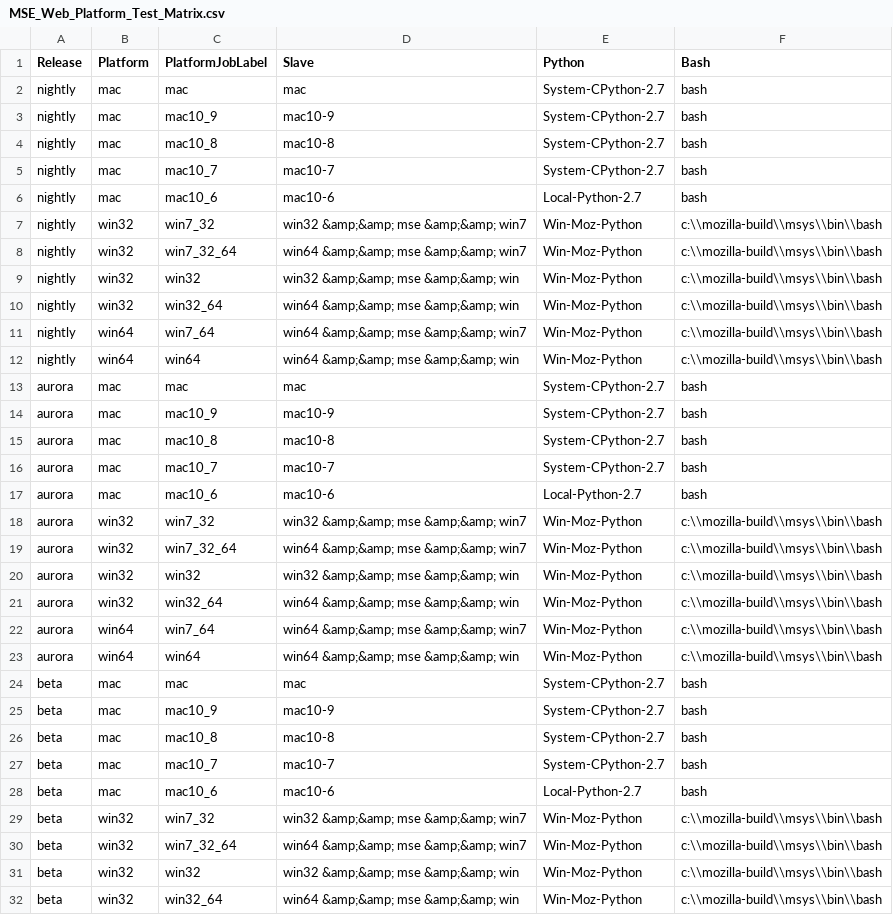
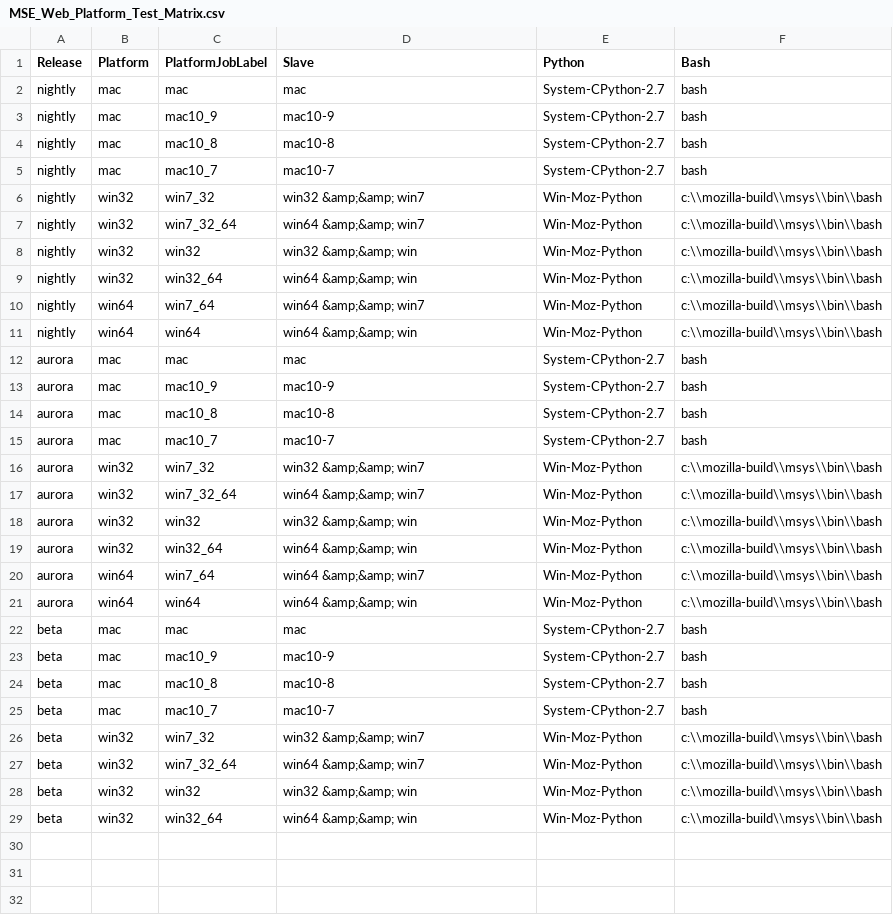
Before and after one commit to mozilla/mozplatformqa-jenkins-config, a CSV file: MSE_Web_Platform_Test_Matrix.csv, drawn as a sheet.

```diff
--- a/MSE_Web_Platform_Test_Matrix.csv
+++ b/MSE_Web_Platform_Test_Matrix.csv
@@ -5,9 +5,8 @@ nightly,mac,mac10_8,mac10-8,System-CPython-2.7,bash
 nightly,mac,mac10_7,mac10-7,System-CPython-2.7,bash
-nightly,mac,mac10_6,mac10-6,Local-Python-2.7,bash
-nightly,win32,win7_32,win32 &amp;&amp; mse &amp;&amp; win7,Win-Moz-Python,c:\\mozilla-build\\msys\\bin\\bash
-nightly,win32,win7_32_64,win64 &amp;&amp; mse &amp;&amp; win7,Win-Moz-Python,c:\\mozilla-build\\msys\\bin\\bash
-nightly,win32,win32,win32 &amp;&amp; mse &amp;&amp; win,Win-Moz-Python,c:\\mozilla-build\\msys\\bin\\bash
-nightly,win32,win32_64,win64 &amp;&amp; mse &amp;&amp; win,Win-Moz-Python,c:\\mozilla-build\\msys\\bin\\bash
-nightly,win64,win7_64,win64 &amp;&amp; mse &amp;&amp; win7,Win-Moz-Python,c:\\mozilla-build\\msys\\bin\\bash
-nightly,win64,win64,win64 &amp;&amp; mse &amp;&amp; win,Win-Moz-Python,c:\\mozilla-build\\msys\\bin\\bash
+nightly,win32,win7_32,win32 &amp;&amp; win7,Win-Moz-Python,c:\\mozilla-build\\msys\\bin\\bash
+nightly,win32,win7_32_64,win64 &amp;&amp; win7,Win-Moz-Python,c:\\mozilla-build\\msys\\bin\\bash
+nightly,win32,win32,win32 &amp;&amp; win,Win-Moz-Python,c:\\mozilla-build\\msys\\bin\\bash
+nightly,win32,win32_64,win64 &amp;&amp; win,Win-Moz-Python,c:\\mozilla-build\\msys\\bin\\bash
+nightly,win64,win7_64,win64 &amp;&amp; win7,Win-Moz-Python,c:\\mozilla-build\\msys\\bin\\bash
+nightly,win64,win64,win64 &amp;&amp; win,Win-Moz-Python,c:\\mozilla-build\\msys\\bin\\bash
 aurora,mac,mac,mac,System-CPython-2.7,bash
@@ -16,9 +15,8 @@ aurora,mac,mac10_8,mac10-8,System-CPython-2.7,bash
 aurora,mac,mac10_7,mac10-7,System-CPython-2.7,bash
-aurora,mac,mac10_6,mac10-6,Local-Python-2.7,bash
-aurora,win32,win7_32,win32 &amp;&amp; mse &amp;&amp; win7,Win-Moz-Python,c:\\mozilla-build\\msys\\bin\\bash
-aurora,win32,win7_32_64,win64 &amp;&amp; mse &amp;&amp; win7,Win-Moz-Python,c:\\mozilla-build\\msys\\bin\\bash
-aurora,win32,win32,win32 &amp;&amp; mse &amp;&amp; win,Win-Moz-Python,c:\\mozilla-build\\msys\\bin\\bash
-aurora,win32,win32_64,win64 &amp;&amp; mse &amp;&amp; win,Win-Moz-Python,c:\\mozilla-build\\msys\\bin\\bash
-aurora,win64,win7_64,win64 &amp;&amp; mse &amp;&amp; win7,Win-Moz-Python,c:\\mozilla-build\\msys\\bin\\bash
-aurora,win64,win64,win64 &amp;&amp; mse &amp;&amp; win,Win-Moz-Python,c:\\mozilla-build\\msys\\bin\\bash
+aurora,win32,win7_32,win32 &amp;&amp; win7,Win-Moz-Python,c:\\mozilla-build\\msys\\bin\\bash
+aurora,win32,win7_32_64,win64 &amp;&amp; win7,Win-Moz-Python,c:\\mozilla-build\\msys\\bin\\bash
+aurora,win32,win32,win32 &amp;&amp; win,Win-Moz-Python,c:\\mozilla-build\\msys\\bin\\bash
+aurora,win32,win32_64,win64 &amp;&amp; win,Win-Moz-Python,c:\\mozilla-build\\msys\\bin\\bash
+aurora,win64,win7_64,win64 &amp;&amp; win7,Win-Moz-Python,c:\\mozilla-build\\msys\\bin\\bash
+aurora,win64,win64,win64 &amp;&amp; win,Win-Moz-Python,c:\\mozilla-build\\msys\\bin\\bash
 beta,mac,mac,mac,System-CPython-2.7,bash
@@ -27,6 +25,5 @@ beta,mac,mac10_8,mac10-8,System-CPython-2.7,bash
 beta,mac,mac10_7,mac10-7,System-CPython-2.7,bash
-beta,mac,mac10_6,mac10-6,Local-Python-2.7,bash
-beta,win32,win7_32,win32 &amp;&amp; mse &amp;&amp; win7,Win-Moz-Python,c:\\mozilla-build\\msys\\bin\\bash
-beta,win32,win7_32_64,win64 &amp;&amp; mse &amp;&amp; win7,Win-Moz-Python,c:\\mozilla-build\\msys\\bin\\bash
-beta,win32,win32,win32 &amp;&amp; mse &amp;&amp; win,Win-Moz-Python,c:\\mozilla-build\\msys\\bin\\bash
-beta,win32,win32_64,win64 &amp;&amp; mse &amp;&amp; win,Win-Moz-Python,c:\\mozilla-build\\msys\\bin\\bash
+beta,win32,win7_32,win32 &amp;&amp; win7,Win-Moz-Python,c:\\mozilla-build\\msys\\bin\\bash
+beta,win32,win7_32_64,win64 &amp;&amp; win7,Win-Moz-Python,c:\\mozilla-build\\msys\\bin\\bash
+beta,win32,win32,win32 &amp;&amp; win,Win-Moz-Python,c:\\mozilla-build\\msys\\bin\\bash
+beta,win32,win32_64,win64 &amp;&amp; win,Win-Moz-Python,c:\\mozilla-build\\msys\\bin\\bash
```
Also changed, not shown: 6 other files.
